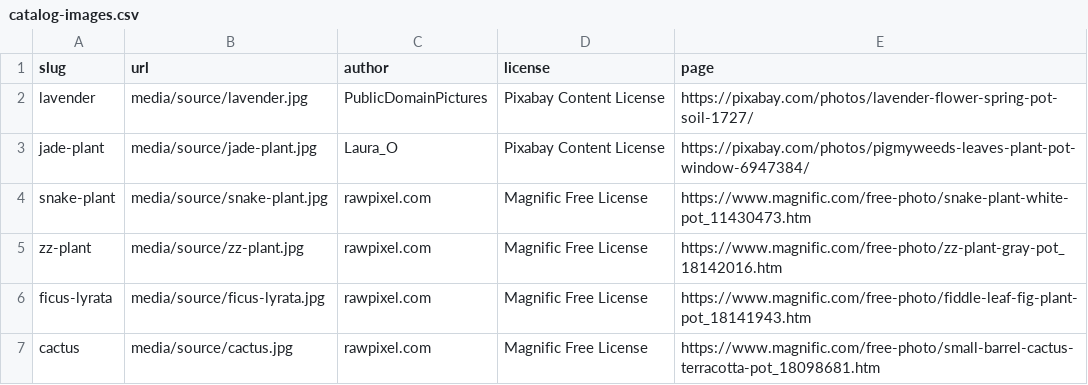
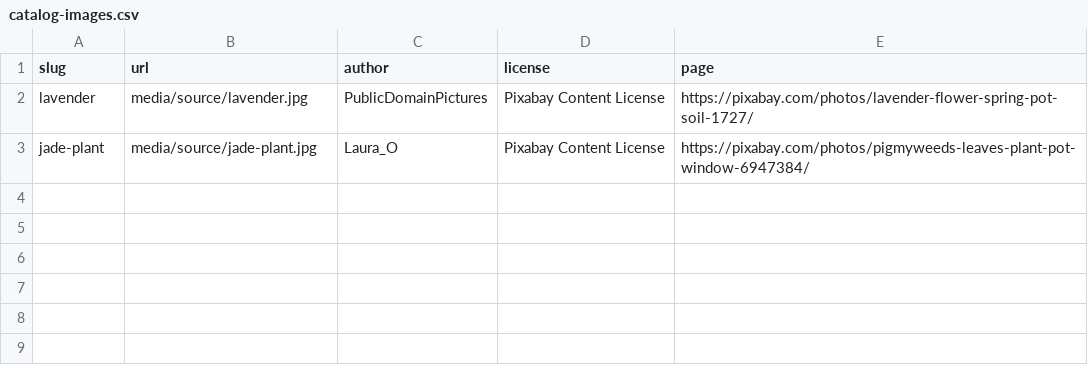
Before and after one commit to DaniilTsitavets/diploma-growpath-backend, a CSV file: media/catalog-images.csv, drawn as a sheet; the diff names each change by its address in the sheet, - before the commit and + after, or states it on an @@ line.

Commit message:
Scripts and docs for the new list shapes

```diff
--- a/media/catalog-images.csv
+++ b/media/catalog-images.csv
-row 4: snake-plant | media/source/snake-plant.jpg | rawpixel.com | Magnific Free License | https://www.magnific.com/free-photo/snake-plant-white-pot_11430473.htm
-row 5: zz-plant | media/source/zz-plant.jpg | rawpixel.com | Magnific Free License | https://www.magnific.com/free-photo/zz-plant-gray-pot_18142016.htm
-row 6: ficus-lyrata | media/source/ficus-lyrata.jpg | rawpixel.com | Magnific Free License | https://www.magnific.com/free-photo/fiddle-leaf-fig-plant-pot_18141943.htm
-row 7: cactus | media/source/cactus.jpg | rawpixel.com | Magnific Free License | https://www.magnific.com/free-photo/small-barrel-cactus-terracotta-pot_18098681.htm
```
Also changed, not shown: 5 other files.
